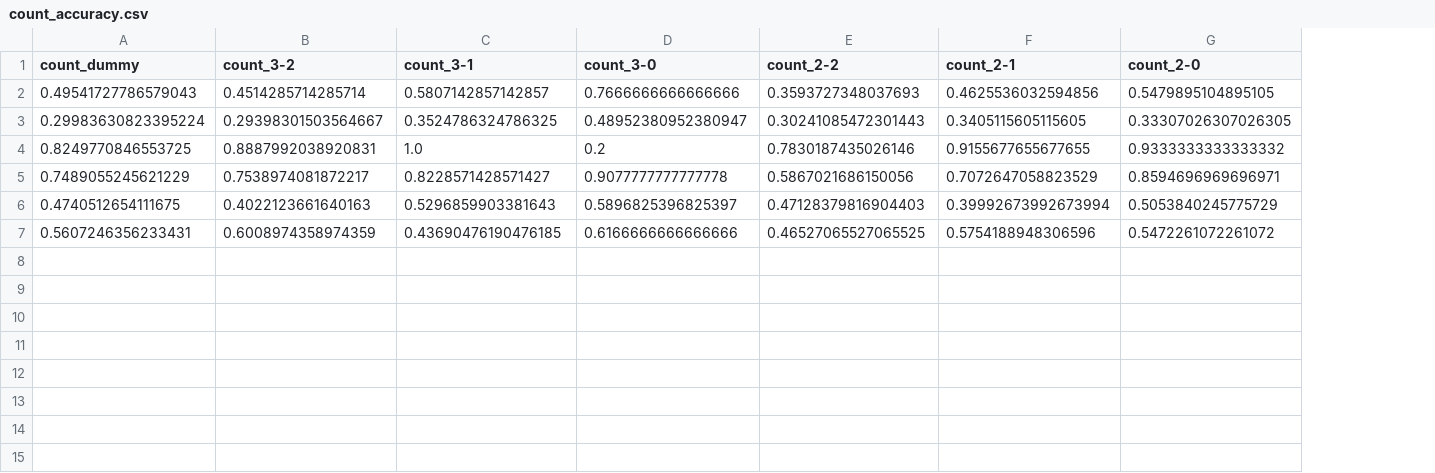
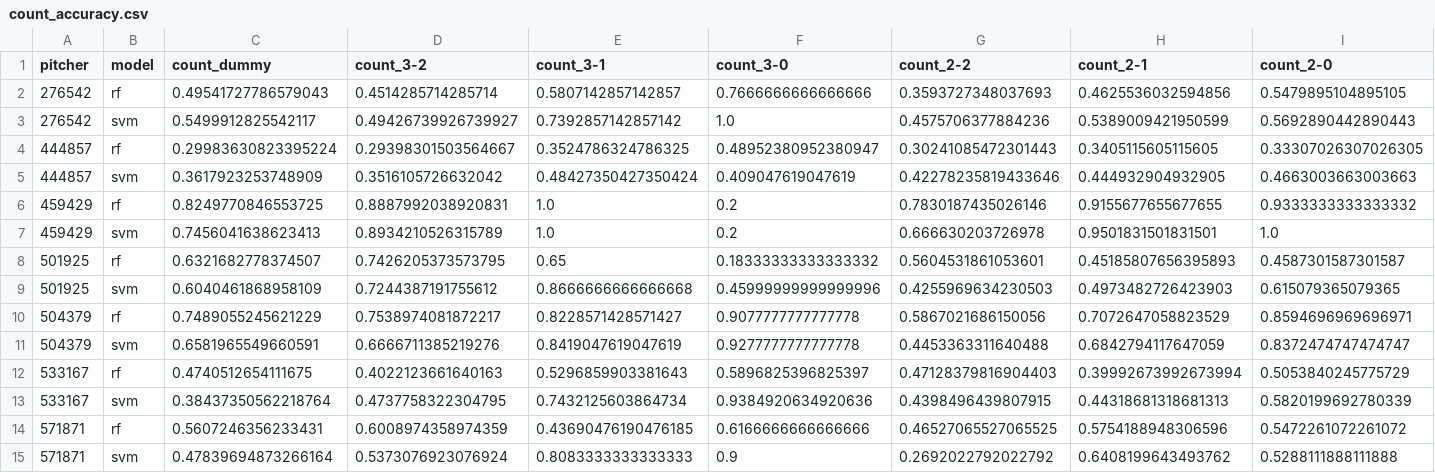
Before and after one commit to benp2443/MLB, a CSV file: count_accuracy.csv, drawn as a sheet; only a part is shown; addresses are those after the commit; rows hold the shown columns only; the diff names each change by its address in the sheet, - before the commit and + after, or states it on an @@ line.

```diff
--- a/count_accuracy.csv
+++ b/count_accuracy.csv
+column A (pitcher), row 2: 276542; row 4: 444857; row 6: 459429; row 10: 504379; row 12: 533167; row 14: 571871
+column B (model), row 2: rf; row 4: rf; row 6: rf; row 10: rf; row 12: rf; row 14: rf
+row 3: 276542 | svm | 0.5499912825542117 | 0.49426739926739927 | 0.7392857142857142 | 1.0 | 0.4575706377884236 | 0.5389009421950599 | 0.5692890442890443
+row 5: 444857 | svm | 0.3617923253748909 | 0.3516105726632042 | 0.48427350427350424 | 0.409047619047619 | 0.42278235819433646 | 0.444932904932905 | 0.4663003663003663
+row 7: 459429 | svm | 0.7456041638623413 | 0.8934210526315789 | 1.0 | 0.2 | 0.666630203726978 | 0.9501831501831501 | 1.0
+row 8: 501925 | rf | 0.6321682778374507 | 0.7426205373573795 | 0.65 | 0.18333333333333332 | 0.5604531861053601 | 0.45185807656395893 | 0.4587301587301587
+row 9: 501925 | svm | 0.6040461868958109 | 0.7244387191755612 | 0.8666666666666668 | 0.45999999999999996 | 0.4255969634230503 | 0.4973482726423903 | 0.615079365079365
+row 11: 504379 | svm | 0.6581965549660591 | 0.6666711385219276 | 0.8419047619047619 | 0.9277777777777778 | 0.4453363311640488 | 0.6842794117647059 | 0.8372474747474747
+row 13: 533167 | svm | 0.38437350562218764 | 0.4737758322304795 | 0.7432125603864734 | 0.9384920634920636 | 0.4398496439807915 | 0.44318681318681313 | 0.5820199692780339
+row 15: 571871 | svm | 0.47839694873266164 | 0.5373076923076924 | 0.8083333333333333 | 0.9 | 0.2692022792022792 | 0.6408199643493762 | 0.5288111888111888
```
Also changed, not shown: feature_importance_all.csv, results.csv, 42 other files.
